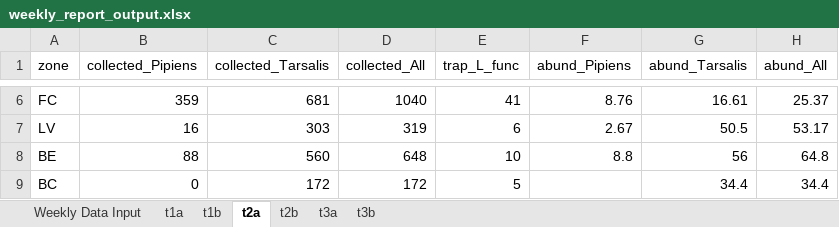
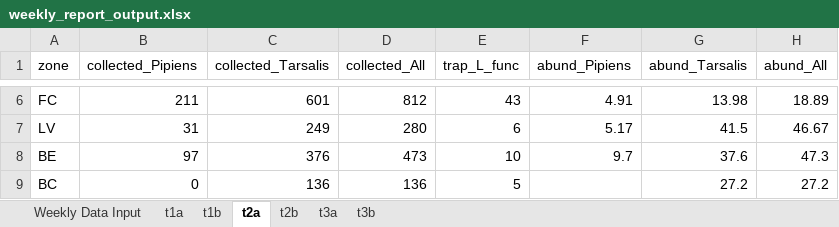
Before and after one commit to rtobiaskoch/wnv-ss-wkly_report, an Excel workbook: data_output/weekly_report_output.xlsx, sheet t2a, drawn as a sheet; only a part is shown, gaps mark what is left out; values as stored, in another font and other column widths than the file's, no borders; the diff covers the shown part only; the diff names each change by its address in the sheet, - before the commit and + after, or states it on an @@ line.

```diff
--- a/data_output/weekly_report_output.xlsx (sheet t2a)
+++ b/data_output/weekly_report_output.xlsx (sheet t2a)
-B6 (collected_Pipiens): 359
+B6 (collected_Pipiens): 211
-C6 (collected_Tarsalis): 681
+C6 (collected_Tarsalis): 601
-D6 (collected_All): 1040
+D6 (collected_All): 812
-E6 (trap_L_func): 41
+E6 (trap_L_func): 43
-F6 (abund_Pipiens): 8.76
+F6 (abund_Pipiens): 4.91
-G6 (abund_Tarsalis): 16.61
+G6 (abund_Tarsalis): 13.98
-H6 (abund_All): 25.37
+H6 (abund_All): 18.89
-B7 (collected_Pipiens): 16
+B7 (collected_Pipiens): 31
-C7 (collected_Tarsalis): 303
+C7 (collected_Tarsalis): 249
-D7 (collected_All): 319
+D7 (collected_All): 280
-F7 (abund_Pipiens): 2.67
+F7 (abund_Pipiens): 5.17
-G7 (abund_Tarsalis): 50.5
+G7 (abund_Tarsalis): 41.5
-H7 (abund_All): 53.17
+H7 (abund_All): 46.67
-B8 (collected_Pipiens): 88
+B8 (collected_Pipiens): 97
-C8 (collected_Tarsalis): 560
+C8 (collected_Tarsalis): 376
-D8 (collected_All): 648
+D8 (collected_All): 473
-F8 (abund_Pipiens): 8.8
+F8 (abund_Pipiens): 9.7
-G8 (abund_Tarsalis): 56
+G8 (abund_Tarsalis): 37.6
-H8 (abund_All): 64.8
+H8 (abund_All): 47.3
-C9 (collected_Tarsalis): 172
+C9 (collected_Tarsalis): 136
-D9 (collected_All): 172
+D9 (collected_All): 136
-G9 (abund_Tarsalis): 34.4
+G9 (abund_Tarsalis): 27.2
-H9 (abund_All): 34.4
+H9 (abund_All): 27.2
```
Also changed, not shown: 26 edited cells elsewhere in this sheet, sheet Weekly Data Input, sheet t3a, sheet t1a, sheet t1b, sheet t2b, sheet t3b, 23 other files.
